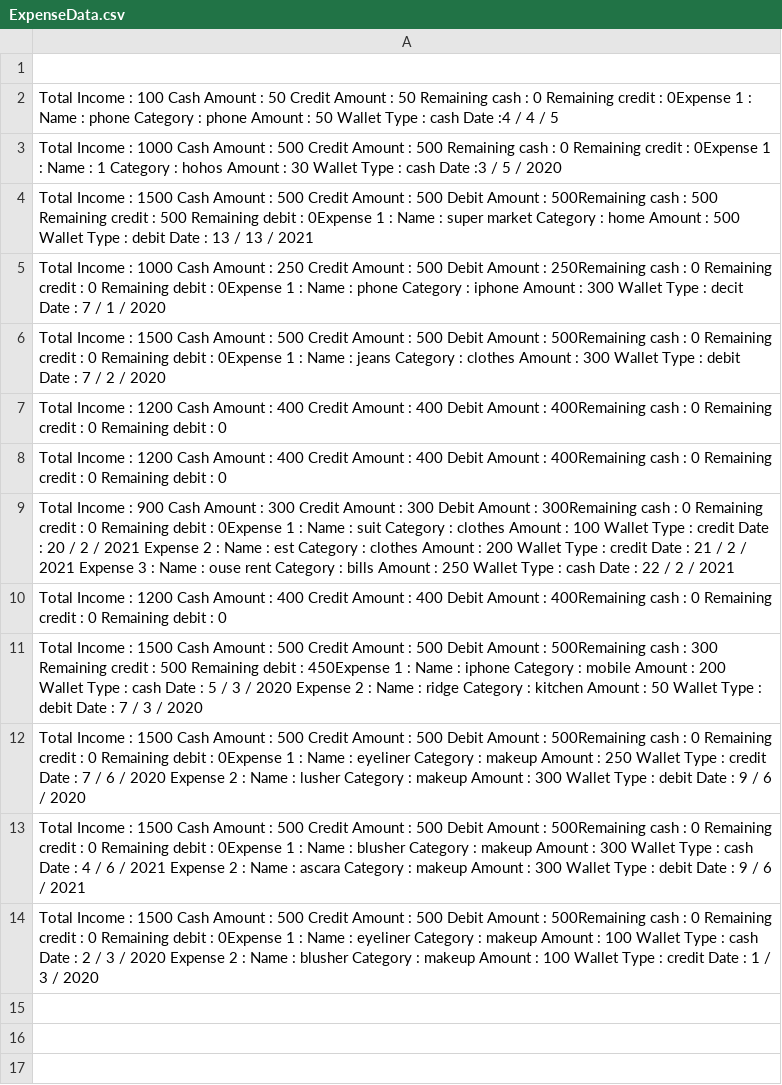
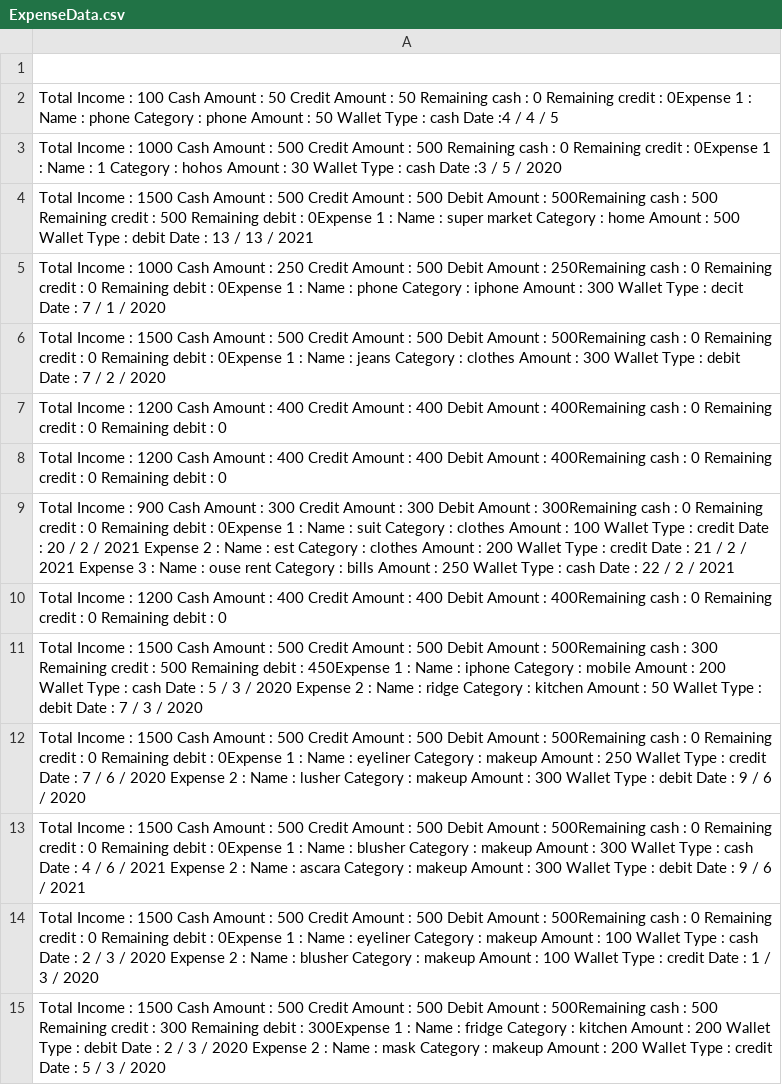
Before and after one commit to Nour5227/Monthly-Expenses-Program, a CSV file: ExpenseData.csv, drawn as a sheet.

```diff
--- a/ExpenseData.csv
+++ b/ExpenseData.csv
@@ -14 +14,2 @@ Total Income : 1500 Cash Amount : 500 Credit Amount : 500 Debit Amount : 500Rema
 Total Income : 1500 Cash Amount : 500 Credit Amount : 500 Debit Amount : 500Remaining cash : 0 Remaining credit : 0 Remaining debit : 0Expense 1 : Name : eyeliner Category : makeup Amount : 100 Wallet Type : cash Date : 2 /  3 / 2020 Expense 2 : Name : blusher Category : makeup Amount : 100 Wallet Type : credit Date : 1 /  3 / 2020
+Total Income : 1500 Cash Amount : 500 Credit Amount : 500 Debit Amount : 500Remaining cash : 500 Remaining credit : 300 Remaining debit : 300Expense 1 : Name : fridge Category : kitchen Amount : 200 Wallet Type : debit Date : 2 /  3 / 2020 Expense 2 : Name : mask Category : makeup Amount : 200 Wallet Type : credit Date : 5 /  3 / 2020
```
Also changed, not shown: 1 other file.
